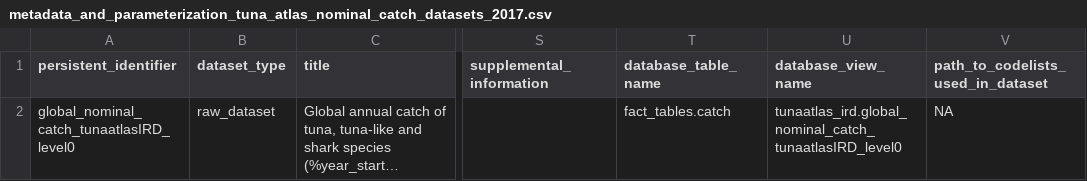
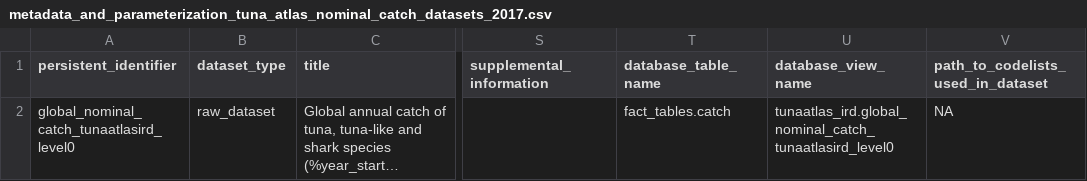
Before and after one commit to JulienLebranchu/rtunaatlas_scripts, a CSV file: tunaatlas_world/metadata_and_parameterization_files/metadata_and_parameterization_tuna_atlas_nominal_catch_datasets_2017.csv, drawn as a sheet; only a part is shown, gaps mark what is left out; long unchanged cells end in …; the diff names each change by its address in the sheet, - before the commit and + after, or states it on an @@ line.

```diff
--- a/tunaatlas_world/metadata_and_parameterization_files/metadata_and_parameterization_tuna_atlas_nominal_catch_datasets_2017.csv
+++ b/tunaatlas_world/metadata_and_parameterization_files/metadata_and_parameterization_tuna_atlas_nominal_catch_datasets_2017.csv
-A2 (persistent_identifier): global_nominal_catch_tunaatlasIRD_level0
+A2 (persistent_identifier): global_nominal_catch_tunaatlasird_level0
-U2 (database_view_name): tunaatlas_ird.global_nominal_catch_tunaatlasIRD_level0
+U2 (database_view_name): tunaatlas_ird.global_nominal_catch_tunaatlasird_level0
```
Also changed, not shown: tunaatlas_world/metadata_and_parameterization_files/metadata_and_parameterization_primary_datasets_2017.csv, tunaatlas_world/metadata_and_parameterization_files/metadata_and_parameterization_tuna_atlas_datasets_ird_2017.csv.
